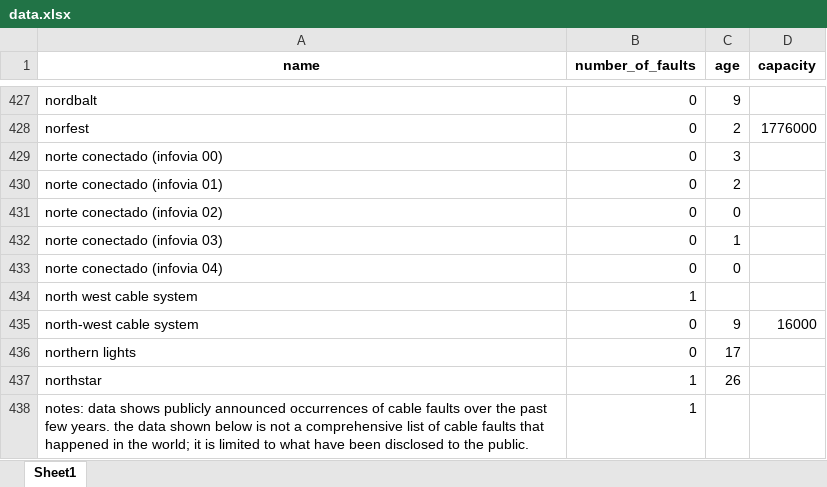
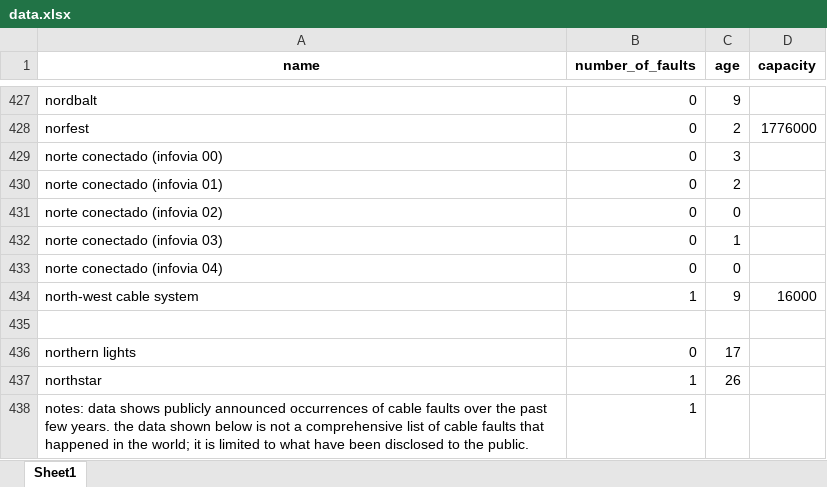
Before and after one commit to AadityaGole/srip, an Excel workbook: data.xlsx, sheet Sheet1, drawn as a sheet; only a part is shown, gaps mark what is left out; values as stored, in another font and other column widths than the file's, no borders; removed rows and columns are numbered as before the commit, all else as after; the diff names each change by its address in the sheet, - before the commit and + after, or states it on an @@ line.

Commit message:
fixed north-west

```diff
--- a/data.xlsx (sheet Sheet1)
+++ b/data.xlsx (sheet Sheet1)
-row 434: north west cable system | 1
-B434 (number_of_faults): 0
+B434 (number_of_faults): 1
+row 435: (empty)
```
Also changed, not shown: vul.xlsx, 1 other file.
